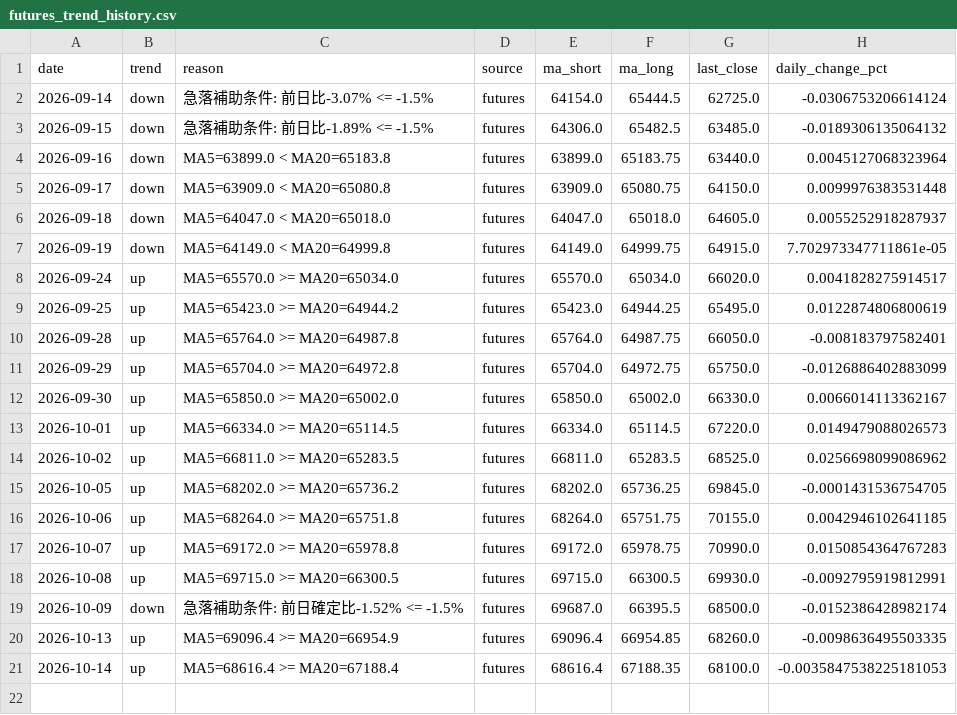
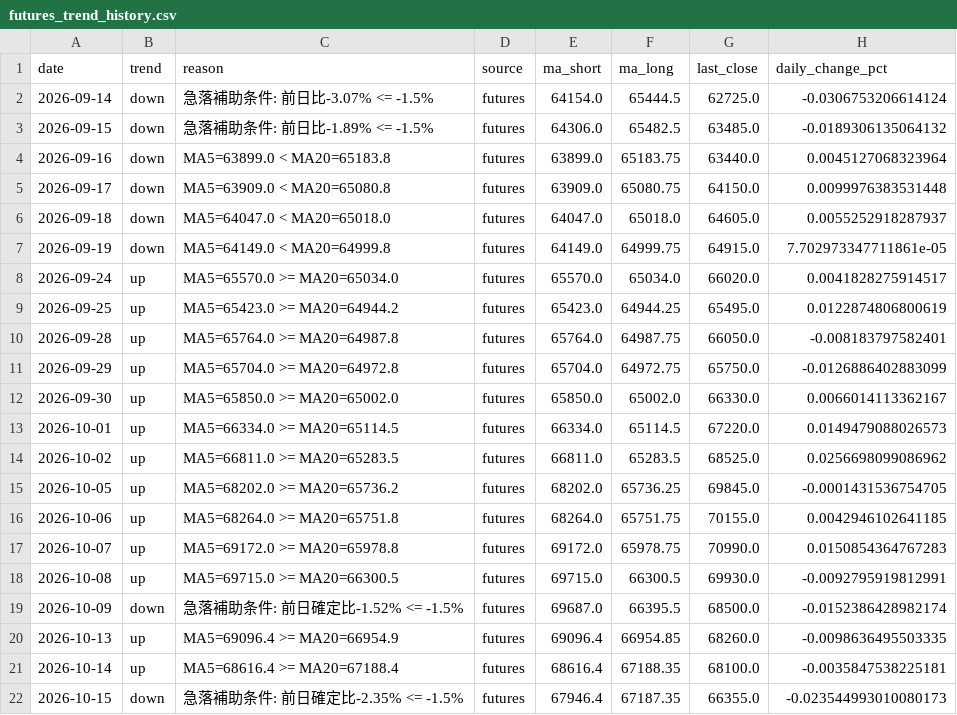
Before and after one commit to aifuu/stock-ai, a CSV file: futures_trend_history.csv, drawn as a sheet.

```diff
--- a/futures_trend_history.csv
+++ b/futures_trend_history.csv
@@ -20,2 +20,3 @@
 2026-10-13,up,MA5=69096.4 >= MA20=66954.9,futures,69096.4,66954.85,68260.0,-0.0098636495503335
-2026-10-14,up,MA5=68616.4 >= MA20=67188.4,futures,68616.4,67188.35,68100.0,-0.0035847538225181053
+2026-10-14,up,MA5=68616.4 >= MA20=67188.4,futures,68616.4,67188.35,68100.0,-0.0035847538225181
+2026-10-15,down,急落補助条件: 前日確定比-2.35% <= -1.5%,futures,67946.4,67187.35,66355.0,-0.023544993010080173
```
Also changed, not shown: 3 other files.
